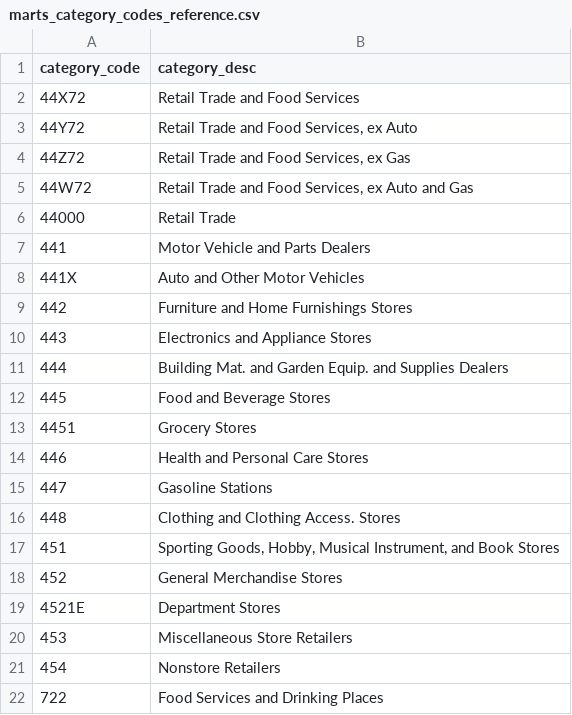
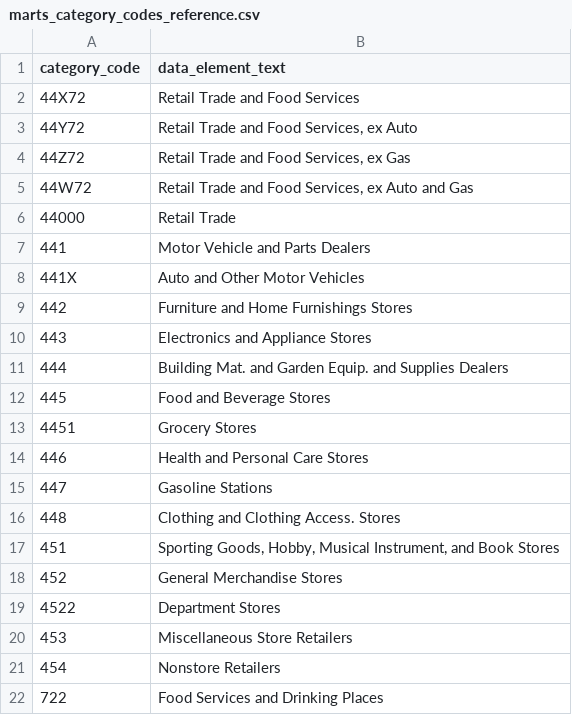
Before and after one commit to anesta95/census_marts_analysis, a CSV file: reference_files/marts_category_codes_reference.csv, drawn as a sheet.

Commit message:
continuing marts analysis

```diff
--- a/reference_files/marts_category_codes_reference.csv
+++ b/reference_files/marts_category_codes_reference.csv
@@ -1,2 +1,2 @@
-category_code,category_desc
+category_code,data_element_text
 44X72,Retail Trade and Food Services
@@ -18,3 +18,3 @@ category_code,category_desc
 452,General Merchandise Stores
-4521E,Department Stores
+4522,Department Stores
 453,Miscellaneous Store Retailers
```
Also changed, not shown: 2 other files.
